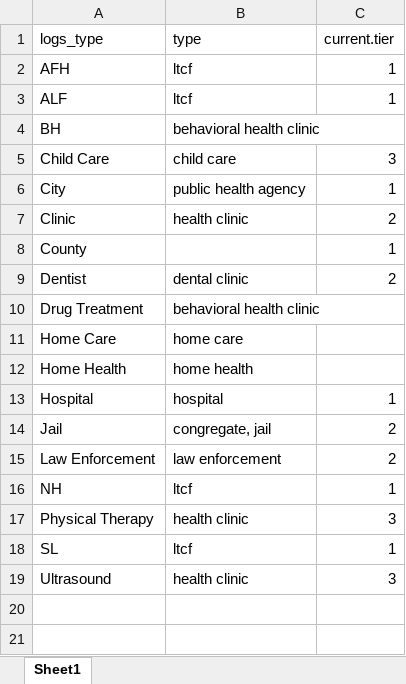
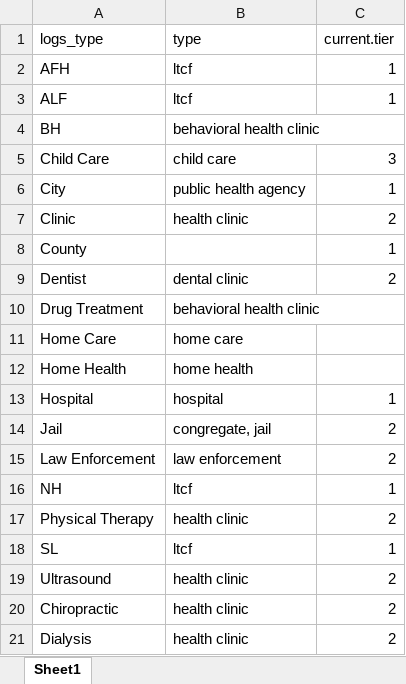
Before and after one commit to kc-hmac/ppe_allocatoR, an Excel workbook: app/shiny/templates/order_tier_defaults.xlsx, sheet Sheet1, drawn as a sheet; values as stored, in another font and other column widths than the file's, no borders; the diff names each change by its address in the sheet, - before the commit and + after, or states it on an @@ line.

Commit message:
updated default tiers and added missing types

```diff
--- a/app/shiny/templates/order_tier_defaults.xlsx (sheet Sheet1)
+++ b/app/shiny/templates/order_tier_defaults.xlsx (sheet Sheet1)
-C17 (current.tier): 3
+C17 (current.tier): 2
-C19 (current.tier): 3
+C19 (current.tier): 2
+row 20: Chiropractic | health clinic | 2
+row 21: Dialysis | health clinic | 2
```
